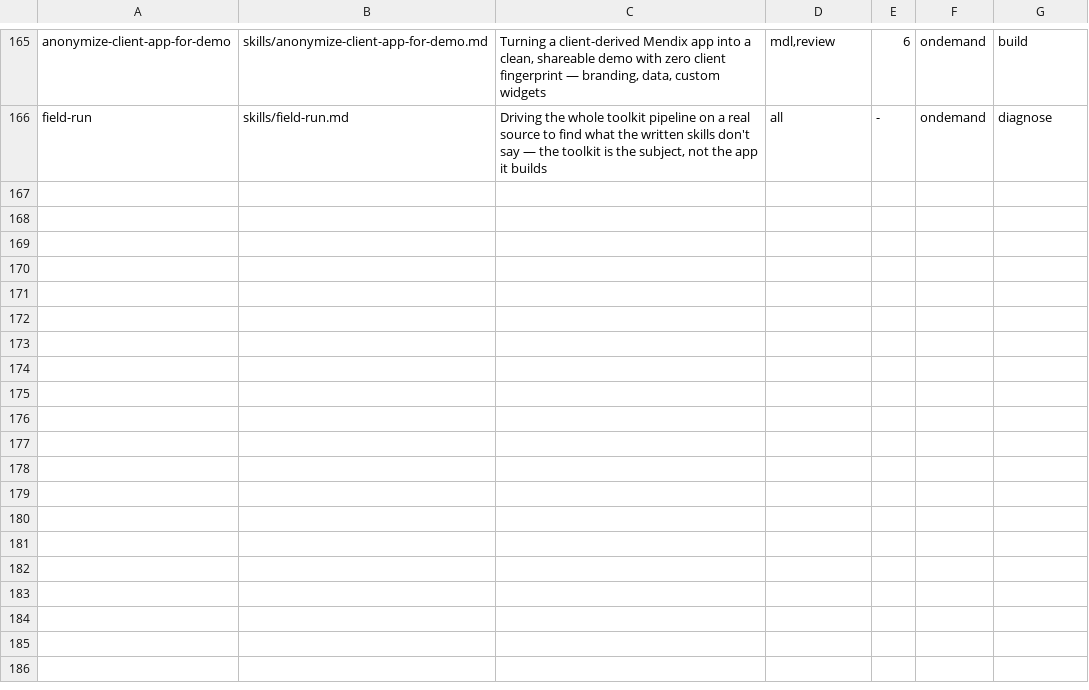
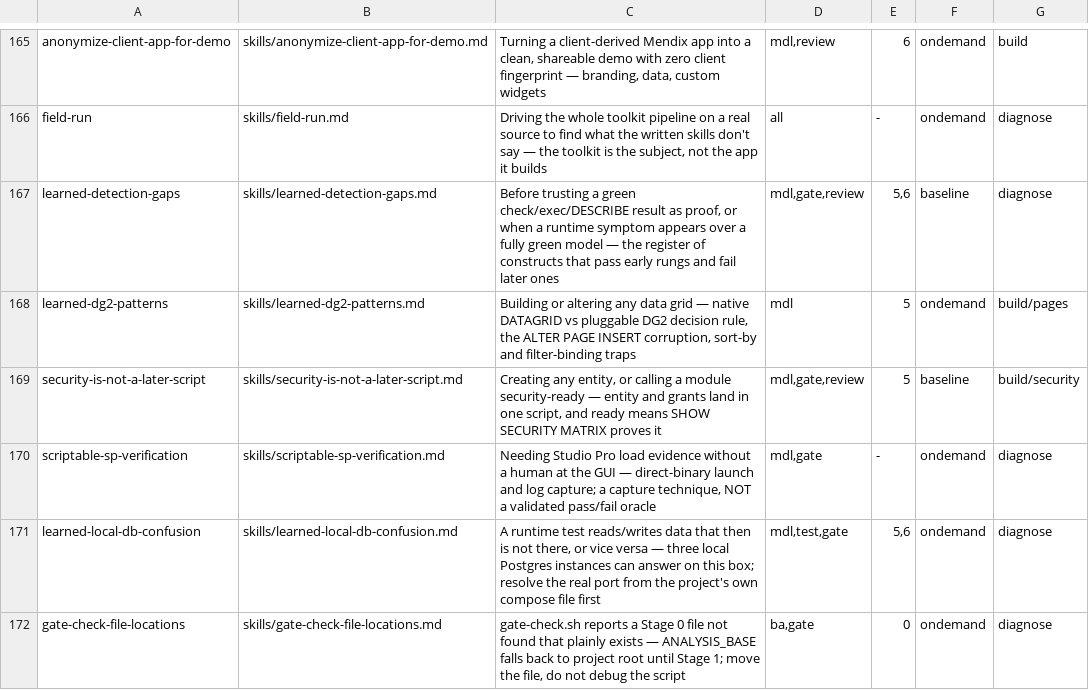
Before and after one commit to MendixMau/mxcli-project-toolkit, a TSV file: bin/lib/skill-routing.tsv, drawn as a sheet; only a part is shown, gaps mark what is left out; the diff names each change by its address in the sheet, - before the commit and + after, or states it on an @@ line.

```diff
--- a/bin/lib/skill-routing.tsv
+++ b/bin/lib/skill-routing.tsv
+row 167: learned-detection-gaps | skills/learned-detection-gaps.md | Before trusting a green check/exec/DESCRIBE result as proof, or when a runtime symptom appears over a fully green model — the register of constructs that pass early rungs and fail later ones | mdl,gate,review | 5,6 | baseline | diagnose
+row 168: learned-dg2-patterns | skills/learned-dg2-patterns.md | Building or altering any data grid — native DATAGRID vs pluggable DG2 decision rule, the ALTER PAGE INSERT corruption, sort-by and filter-binding traps | mdl | 5 | ondemand | build/pages
+row 169: security-is-not-a-later-script | skills/security-is-not-a-later-script.md | Creating any entity, or calling a module security-ready — entity and grants land in one script, and ready means SHOW SECURITY MATRIX proves it | mdl,gate,review | 5 | baseline | build/security
+row 170: scriptable-sp-verification | skills/scriptable-sp-verification.md | Needing Studio Pro load evidence without a human at the GUI — direct-binary launch and log capture; a capture technique, NOT a validated pass/fail oracle | mdl,gate | - | ondemand | diagnose
+row 171: learned-local-db-confusion | skills/learned-local-db-confusion.md | A runtime test reads/writes data that then is not there, or vice versa — three local Postgres instances can answer on this box; resolve the real port from the project's own compose file first | mdl,test,gate | 5,6 | ondemand | diagnose
+row 172: gate-check-file-locations | skills/gate-check-file-locations.md | gate-check.sh reports a Stage 0 file not found that plainly exists — ANALYSIS_BASE falls back to project root until Stage 1; move the file, do not debug the script | ba,gate | 0 | ondemand | diagnose
```
Also changed, not shown: 21 other files.
